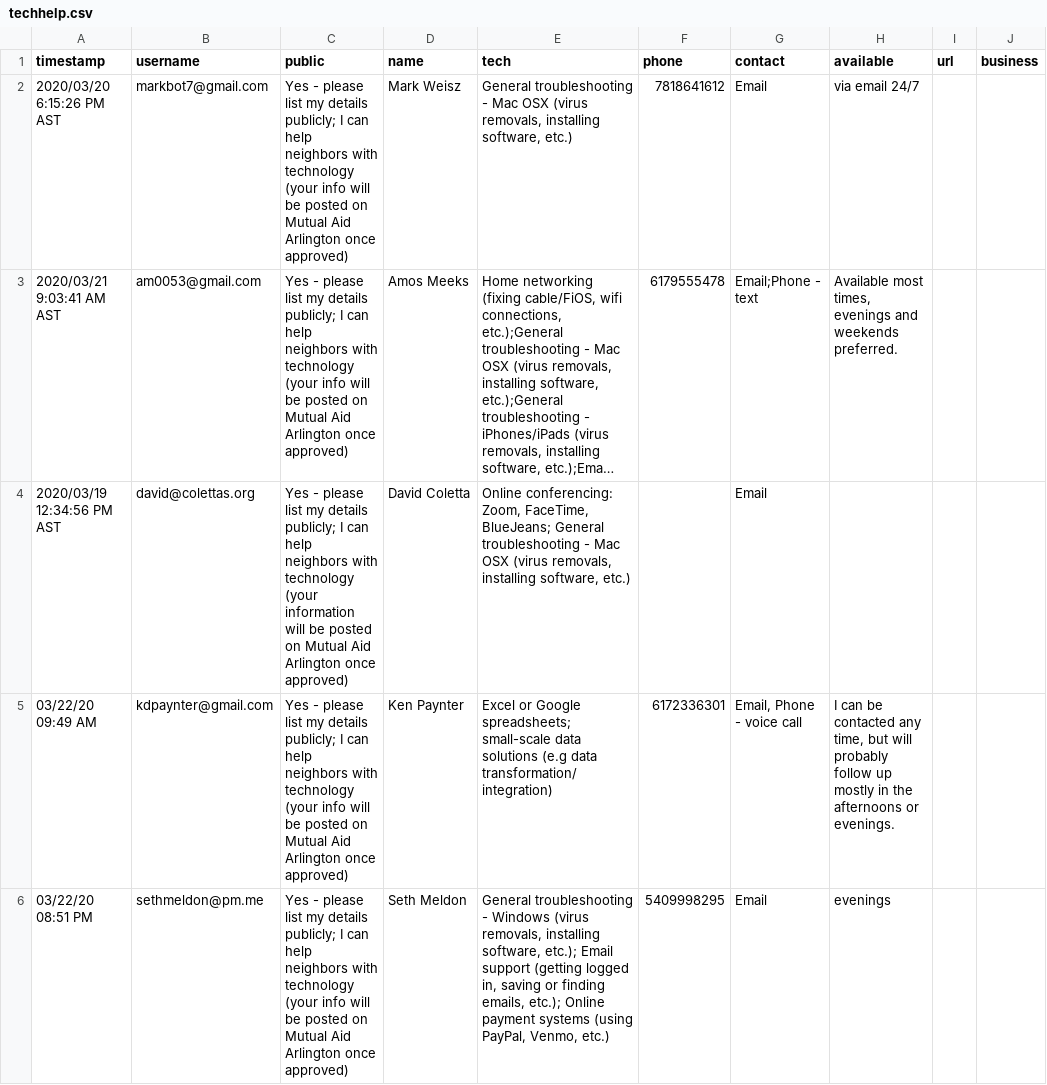
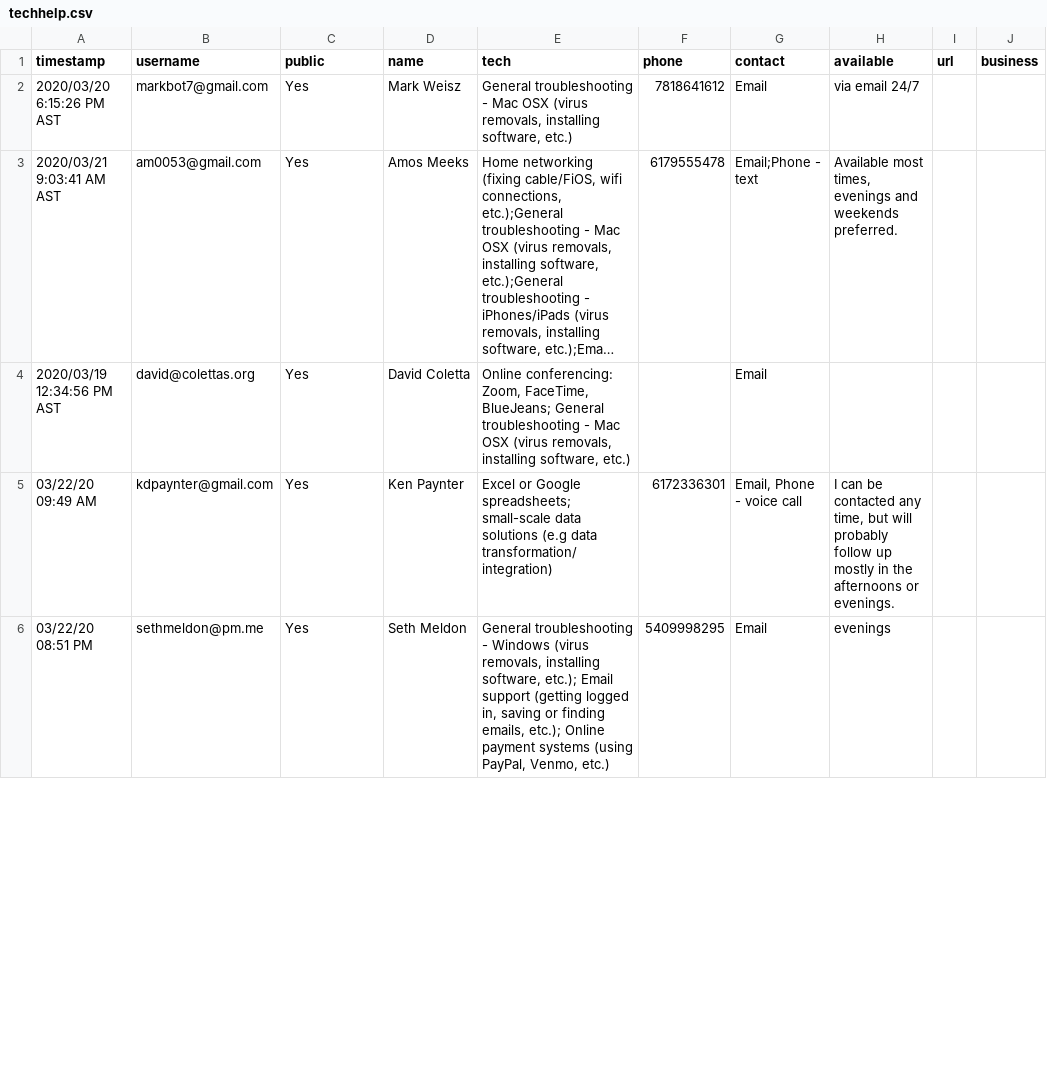
Before and after one commit to ShaneCurcuru/mutualaidarlington.org, a CSV file: _data/techhelp.csv, drawn as a sheet; only a part is shown; long unchanged cells end in …; the diff covers the shown part only; the diff names each change by its address in the sheet, - before the commit and + after, or states it on an @@ line.

```diff
--- a/_data/techhelp.csv
+++ b/_data/techhelp.csv
-C2:C3 (public): Yes - please list my details publicly; I can help neighbors with technology (your info will be posted on Mutual Aid Arlington once approved)
+C2:C3 (public): Yes
-C4 (public): Yes - please list my details publicly; I can help neighbors with technology (your information will be posted on Mutual Aid Arlington once approved)
+C4 (public): Yes
-C5:C6 (public): Yes - please list my details publicly; I can help neighbors with technology (your info will be posted on Mutual Aid Arlington once approved)
+C5:C6 (public): Yes
```
Also changed, not shown: 1 added row and 3 edited cells elsewhere in this file.
